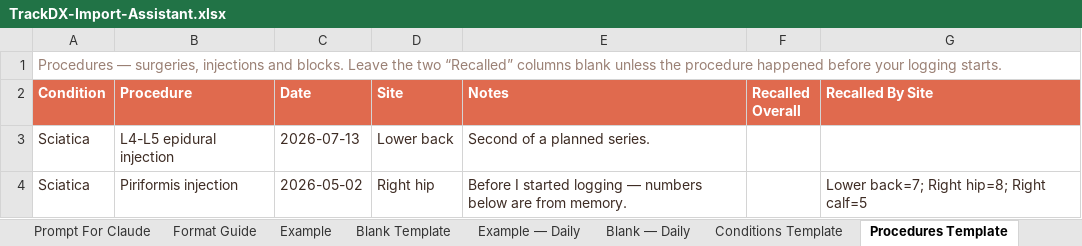
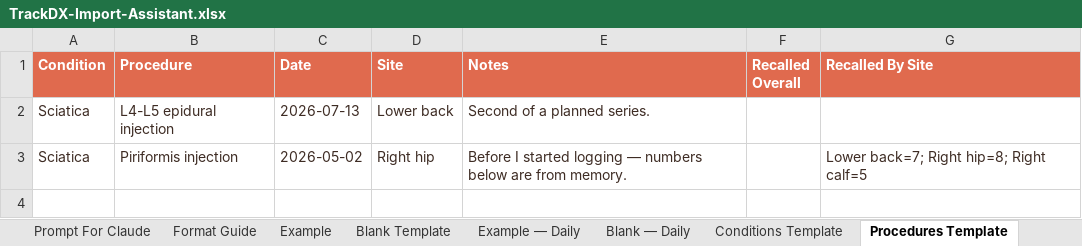
Before and after one commit to TrackDXapp/tracked-website, an Excel workbook: assets/files/TrackDX-Import-Assistant.xlsx, sheet Procedures Template, drawn as a sheet; values as stored, in another font and other column widths than the file's, no borders; the diff names each change by its address in the sheet, - before the commit and + after, or states it on an @@ line.

```diff
--- a/assets/files/TrackDX-Import-Assistant.xlsx (sheet Procedures Template)
+++ b/assets/files/TrackDX-Import-Assistant.xlsx (sheet Procedures Template)
-row 1: Procedures — surgeries, injections and blocks. Leave the two “Recalled” columns blank unless the procedure happened before your logging starts.
```
Also changed, not shown: sheet Conditions Template, sheet Med Periods Template, sheet Blank — Daily, sheet Example — Daily, sheet Blank Template, sheet Example, 1 more sheet, 1 other file.
